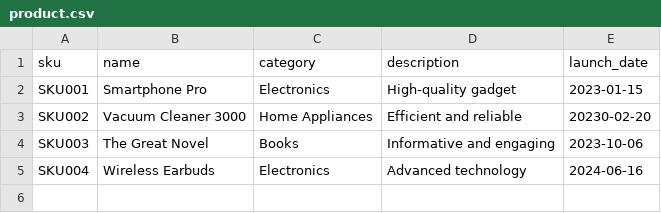
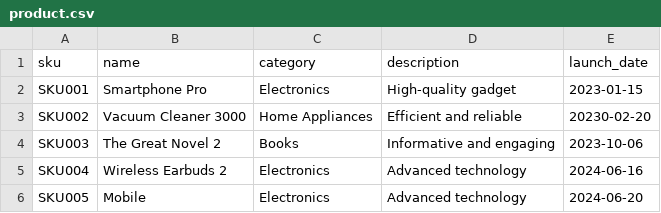
Before and after one commit to chirag5535/node-task, a CSV file: data/product.csv, drawn as a sheet.

Commit message:
update data

```diff
--- a/data/product.csv
+++ b/data/product.csv
@@ -3,3 +3,4 @@ SKU001,Smartphone Pro,Electronics,High-quality gadget,2023-01-15
 SKU002,Vacuum Cleaner 3000,Home Appliances,Efficient and reliable,20230-02-20
-SKU003,The Great Novel,Books,Informative and engaging,2023-10-06
-SKU004,Wireless Earbuds,Electronics,Advanced technology,2024-06-16
+SKU003,The Great Novel 2,Books,Informative and engaging,2023-10-06
+SKU004,Wireless Earbuds 2,Electronics,Advanced technology,2024-06-16
+SKU005,Mobile,Electronics,Advanced technology,2024-06-20
```
Also changed, not shown: 3 other files.
